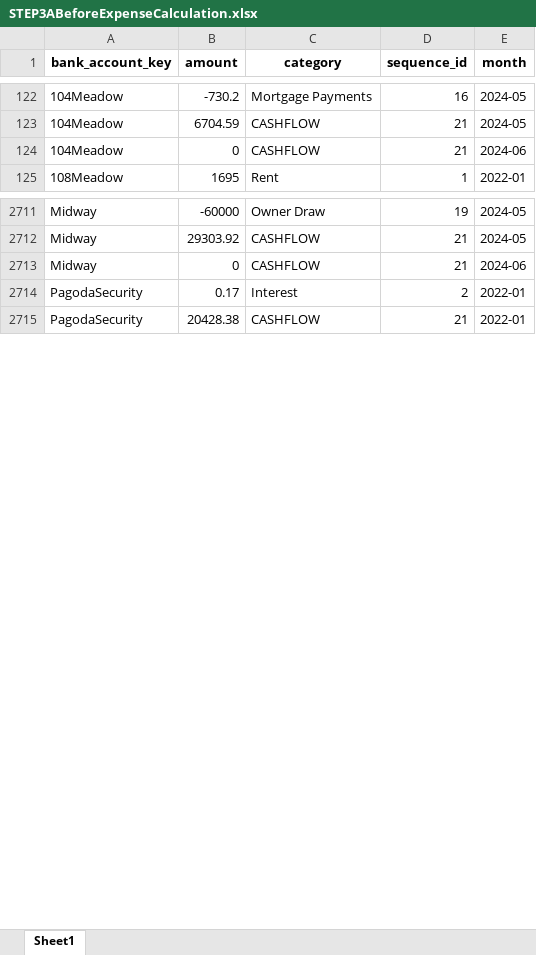
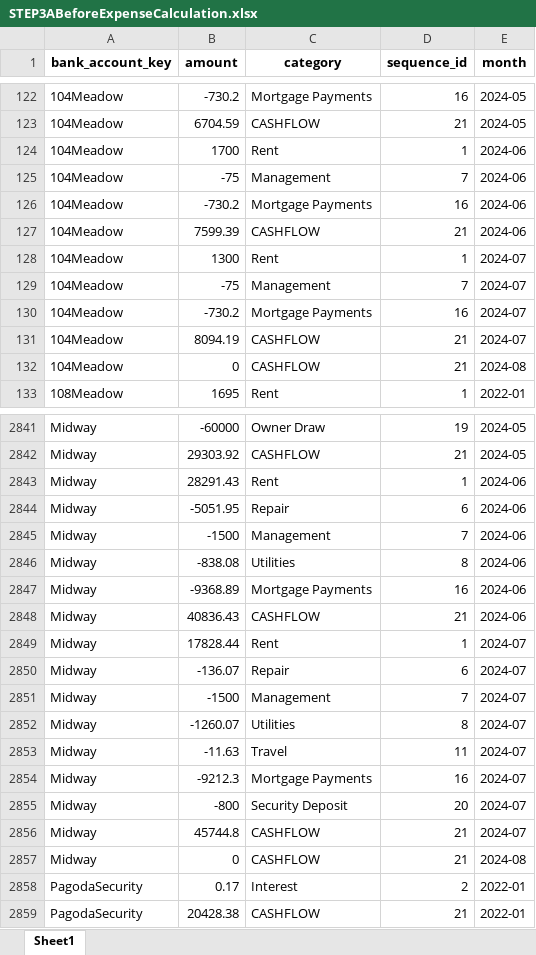
Before and after one commit to loomhub/OnePlus, an Excel workbook: STEP3ABeforeExpenseCalculation.xlsx, sheet Sheet1, drawn as a sheet; only a part is shown, gaps mark what is left out; values as stored, in another font and other column widths than the file's, no borders; addresses are those after the commit; the diff covers the shown part only; the diff names each change by its address in the sheet, - before the commit and + after, or states it on an @@ line.

```diff
--- a/STEP3ABeforeExpenseCalculation.xlsx (sheet Sheet1)
+++ b/STEP3ABeforeExpenseCalculation.xlsx (sheet Sheet1)
+row 124: 104Meadow | 1700 | Rent | 1 | 2024-06
+row 125: 104Meadow | -75 | Management | 7 | 2024-06
+row 126: 104Meadow | -730.2 | Mortgage Payments | 16 | 2024-06
+row 127: 104Meadow | 7599.39 | CASHFLOW | 21 | 2024-06
+row 128: 104Meadow | 1300 | Rent | 1 | 2024-07
+row 129: 104Meadow | -75 | Management | 7 | 2024-07
+row 130: 104Meadow | -730.2 | Mortgage Payments | 16 | 2024-07
+row 131: 104Meadow | 8094.19 | CASHFLOW | 21 | 2024-07
-E132 (month): 2024-06
+E132 (month): 2024-08
+row 2843: Midway | 28291.43 | Rent | 1 | 2024-06
+row 2844: Midway | -5051.95 | Repair | 6 | 2024-06
+row 2845: Midway | -1500 | Management | 7 | 2024-06
+row 2846: Midway | -838.08 | Utilities | 8 | 2024-06
+row 2847: Midway | -9368.89 | Mortgage Payments | 16 | 2024-06
+row 2848: Midway | 40836.43 | CASHFLOW | 21 | 2024-06
+row 2849: Midway | 17828.44 | Rent | 1 | 2024-07
+row 2850: Midway | -136.07 | Repair | 6 | 2024-07
+row 2851: Midway | -1500 | Management | 7 | 2024-07
+row 2852: Midway | -1260.07 | Utilities | 8 | 2024-07
+row 2853: Midway | -11.63 | Travel | 11 | 2024-07
+row 2854: Midway | -9212.3 | Mortgage Payments | 16 | 2024-07
+row 2855: Midway | -800 | Security Deposit | 20 | 2024-07
+row 2856: Midway | 45744.8 | CASHFLOW | 21 | 2024-07
-E2857 (month): 2024-06
+E2857 (month): 2024-08
```
Also changed, not shown: 133 added rows and 18 edited cells elsewhere in this sheet, STEP2Cashflows.xlsx, STEP2Transactionstmp.xlsx, 7 other files.
